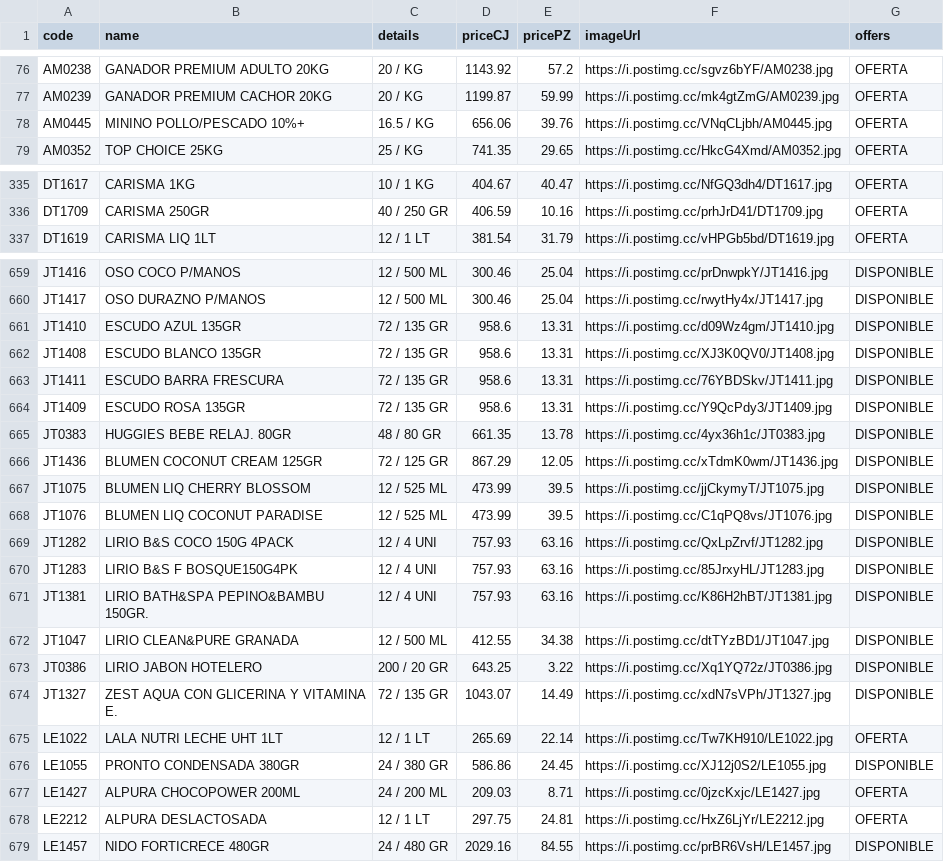
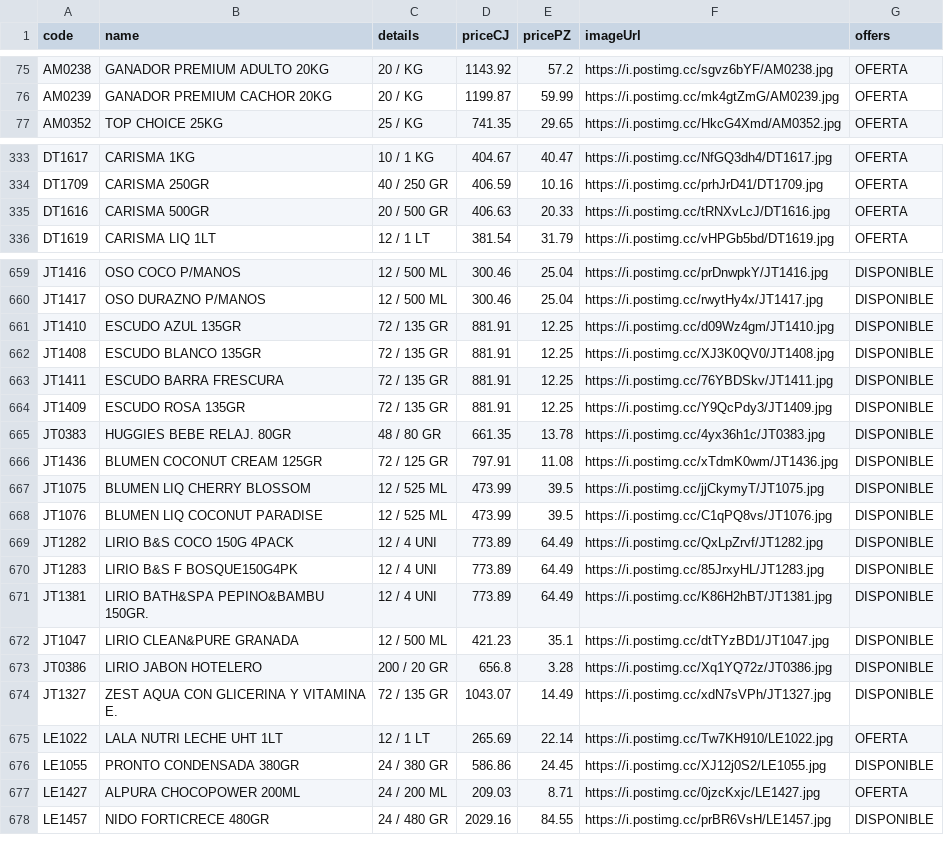
Before and after one commit to Mac-U/supermac-DB, a CSV file: productos.csv, drawn as a sheet; only a part is shown, gaps mark what is left out; the diff covers the shown part only.

```diff
--- a/productos.csv
+++ b/productos.csv
@@ -77,3 +76,2 @@ AM0238,GANADOR PREMIUM ADULTO 20KG,20 / KG,1143.92,57.2,https://i.postimg.cc/sgv
 AM0239,GANADOR PREMIUM CACHOR 20KG,20 / KG,1199.87,59.99,https://i.postimg.cc/mk4gtZmG/AM0239.jpg,OFERTA
-AM0445,MININO POLLO/PESCADO 10%+,16.5 / KG,656.06,39.76,https://i.postimg.cc/VNqCLjbh/AM0445.jpg,OFERTA
 AM0352,TOP CHOICE 25KG,25 / KG,741.35,29.65,https://i.postimg.cc/HkcG4Xmd/AM0352.jpg,OFERTA
@@ -336,2 +334,3 @@ DT1617,CARISMA 1KG,10 / 1 KG,404.67,40.47,https://i.postimg.cc/NfGQ3dh4/DT1617.j
 DT1709,CARISMA 250GR,40 / 250 GR,406.59,10.16,https://i.postimg.cc/prhJrD41/DT1709.jpg,OFERTA
+DT1616,CARISMA 500GR,20 / 500 GR,406.63,20.33,https://i.postimg.cc/tRNXvLcJ/DT1616.jpg,OFERTA
 DT1619,CARISMA LIQ 1LT,12 / 1 LT,381.54,31.79,https://i.postimg.cc/vHPGb5bd/DT1619.jpg,OFERTA
@@ -660,15 +660,15 @@ JT1416,OSO COCO P/MANOS,12 / 500 ML,300.46,25.04,https://i.postimg.cc/prDnwpkY/J
 JT1417,OSO DURAZNO P/MANOS,12 / 500 ML,300.46,25.04,https://i.postimg.cc/rwytHy4x/JT1417.jpg,DISPONIBLE
-JT1410,ESCUDO AZUL 135GR,72 / 135 GR,958.6,13.31,https://i.postimg.cc/d09Wz4gm/JT1410.jpg,DISPONIBLE
-JT1408,ESCUDO BLANCO 135GR,72 / 135 GR,958.6,13.31,https://i.postimg.cc/XJ3K0QV0/JT1408.jpg,DISPONIBLE
-JT1411,ESCUDO BARRA FRESCURA,72 / 135 GR,958.6,13.31,https://i.postimg.cc/76YBDSkv/JT1411.jpg,DISPONIBLE
-JT1409,ESCUDO ROSA 135GR,72 / 135 GR,958.6,13.31,https://i.postimg.cc/Y9QcPdy3/JT1409.jpg,DISPONIBLE
+JT1410,ESCUDO AZUL 135GR,72 / 135 GR,881.91,12.25,https://i.postimg.cc/d09Wz4gm/JT1410.jpg,DISPONIBLE
+JT1408,ESCUDO BLANCO 135GR,72 / 135 GR,881.91,12.25,https://i.postimg.cc/XJ3K0QV0/JT1408.jpg,DISPONIBLE
+JT1411,ESCUDO BARRA FRESCURA,72 / 135 GR,881.91,12.25,https://i.postimg.cc/76YBDSkv/JT1411.jpg,DISPONIBLE
+JT1409,ESCUDO ROSA 135GR,72 / 135 GR,881.91,12.25,https://i.postimg.cc/Y9QcPdy3/JT1409.jpg,DISPONIBLE
 JT0383,HUGGIES BEBE RELAJ. 80GR,48 / 80 GR,661.35,13.78,https://i.postimg.cc/4yx36h1c/JT0383.jpg,DISPONIBLE
-JT1436,BLUMEN COCONUT CREAM 125GR,72 / 125 GR,867.29,12.05,https://i.postimg.cc/xTdmK0wm/JT1436.jpg,DISPONIBLE
+JT1436,BLUMEN COCONUT CREAM 125GR,72 / 125 GR,797.91,11.08,https://i.postimg.cc/xTdmK0wm/JT1436.jpg,DISPONIBLE
 JT1075,BLUMEN LIQ CHERRY BLOSSOM,12 / 525 ML,473.99,39.5,https://i.postimg.cc/jjCkymyT/JT1075.jpg,DISPONIBLE
 JT1076,BLUMEN LIQ COCONUT PARADISE,12 / 525 ML,473.99,39.5,https://i.postimg.cc/C1qPQ8vs/JT1076.jpg,DISPONIBLE
-JT1282,LIRIO B&S COCO 150G 4PACK,12 / 4 UNI,757.93,63.16,https://i.postimg.cc/QxLpZrvf/JT1282.jpg,DISPONIBLE
-JT1283,LIRIO B&S F BOSQUE150G4PK,12 / 4 UNI,757.93,63.16,https://i.postimg.cc/85JrxyHL/JT1283.jpg,DISPONIBLE
-JT1381,LIRIO BATH&SPA PEPINO&BAMBU 150GR.,12 / 4 UNI,757.93,63.16,https://i.postimg.cc/K86H2hBT/JT1381.jpg,DISPONIBLE
-JT1047,LIRIO CLEAN&PURE GRANADA,12 / 500 ML,412.55,34.38,https://i.postimg.cc/dtTYzBD1/JT1047.jpg,DISPONIBLE
-JT0386,LIRIO JABON HOTELERO,200 / 20 GR,643.25,3.22,https://i.postimg.cc/Xq1YQ72z/JT0386.jpg,DISPONIBLE
+JT1282,LIRIO B&S COCO 150G 4PACK,12 / 4 UNI,773.89,64.49,https://i.postimg.cc/QxLpZrvf/JT1282.jpg,DISPONIBLE
+JT1283,LIRIO B&S F BOSQUE150G4PK,12 / 4 UNI,773.89,64.49,https://i.postimg.cc/85JrxyHL/JT1283.jpg,DISPONIBLE
+JT1381,LIRIO BATH&SPA PEPINO&BAMBU 150GR.,12 / 4 UNI,773.89,64.49,https://i.postimg.cc/K86H2hBT/JT1381.jpg,DISPONIBLE
+JT1047,LIRIO CLEAN&PURE GRANADA,12 / 500 ML,421.23,35.1,https://i.postimg.cc/dtTYzBD1/JT1047.jpg,DISPONIBLE
+JT0386,LIRIO JABON HOTELERO,200 / 20 GR,656.8,3.28,https://i.postimg.cc/Xq1YQ72z/JT0386.jpg,DISPONIBLE
 JT1327,ZEST AQUA CON GLICERINA Y VITAMINA E.,72 / 135 GR,1043.07,14.49,https://i.postimg.cc/xdN7sVPh/JT1327.jpg,DISPONIBLE
@@ -677,3 +677,2 @@ LE1055,PRONTO CONDENSADA 380GR,24 / 380 GR,586.86,24.45,https://i.postimg.cc/XJ1
 LE1427,ALPURA CHOCOPOWER 200ML,24 / 200 ML,209.03,8.71,https://i.postimg.cc/0jzcKxjc/LE1427.jpg,OFERTA
-LE2212,ALPURA DESLACTOSADA,12 / 1 LT,297.75,24.81,https://i.postimg.cc/HxZ6LjYr/LE2212.jpg,OFERTA
 LE1457,NIDO FORTICRECE 480GR,24 / 480 GR,2029.16,84.55,https://i.postimg.cc/prBR6VsH/LE1457.jpg,DISPONIBLE
```
Also changed, not shown: 2 added rows, 1 removed row, 1 moved row and 88 edited cells elsewhere in this file.
